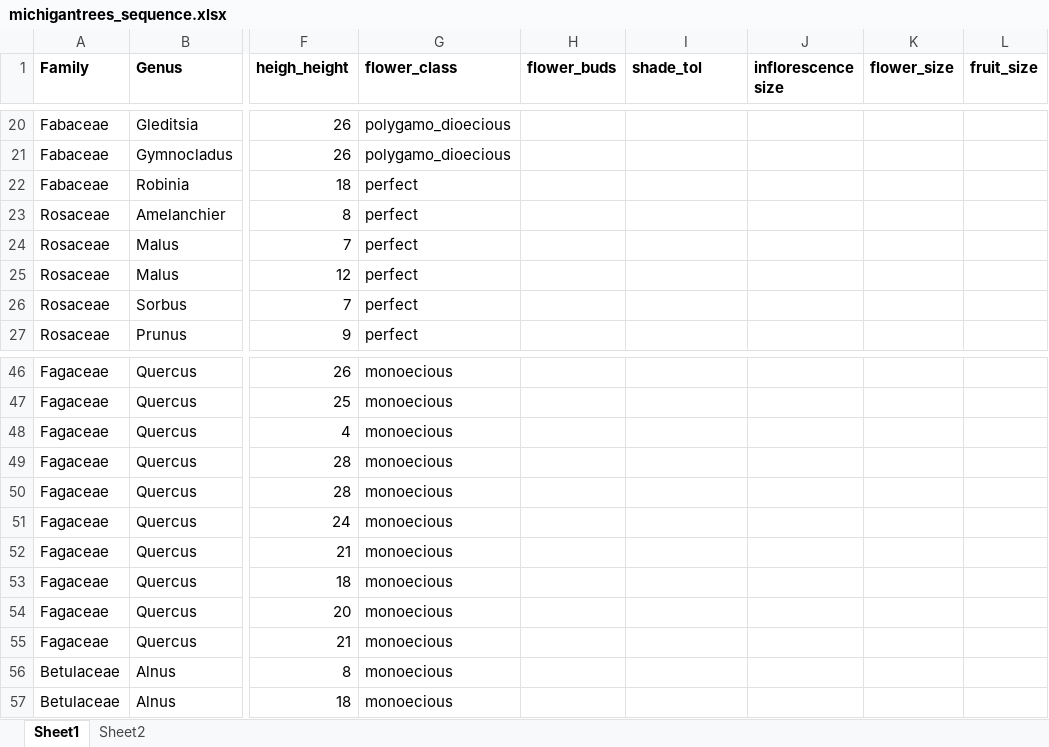
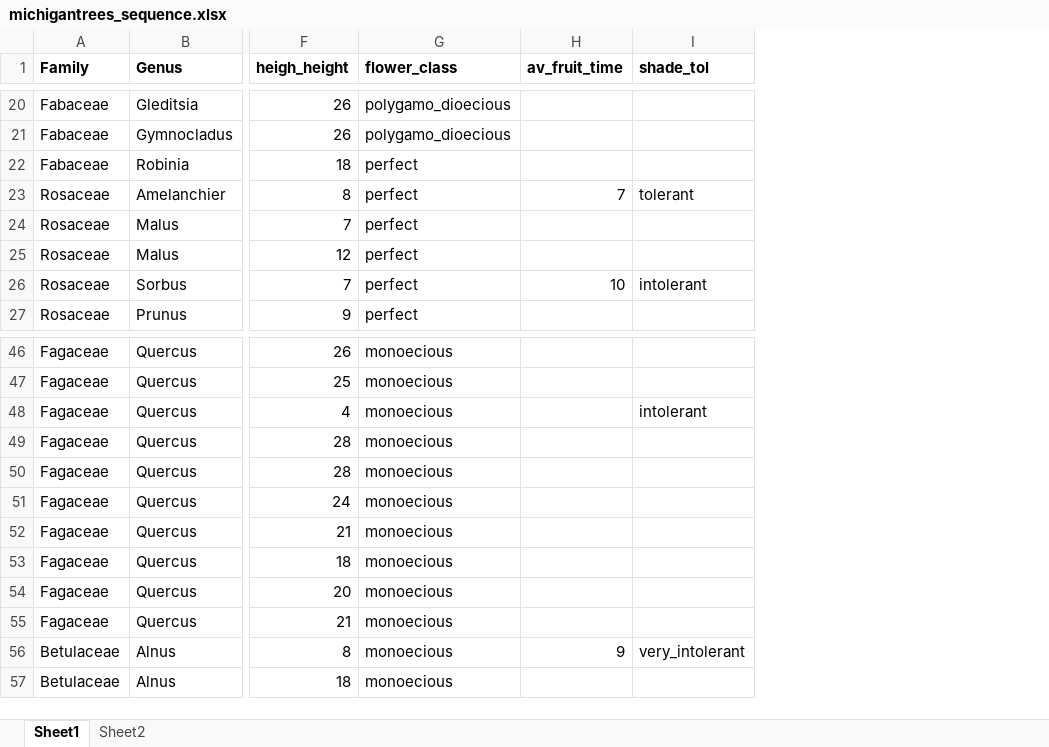
Before and after one commit to dbuona/proterant, an Excel workbook: Data/michigantrees_sequence.xlsx, sheet Sheet1, drawn as a sheet; only a part is shown, gaps mark what is left out; values as stored, in another font and other column widths than the file's, no borders; removed rows and columns are numbered as before the commit, all else as after; the diff covers the shown part only; the diff names each change by its address in the sheet, - before the commit and + after, or states it on an @@ line.

```diff
--- a/Data/michigantrees_sequence.xlsx (sheet Sheet1)
+++ b/Data/michigantrees_sequence.xlsx (sheet Sheet1)
-column H (flower_buds), empty
+column H (av_fruit_time), rows 23-26: 7 |  |  | 10; row 56: 9
-column J (inflorescence size), empty
-column K (flower_size), empty
-column L (fruit_size), empty
-I23 (shade_tol): (empty)
+I23 (shade_tol): tolerant
-I26 (shade_tol): (empty)
+I26 (shade_tol): intolerant
-I48 (shade_tol): (empty)
+I48 (shade_tol): intolerant
-I56 (shade_tol): (empty)
+I56 (shade_tol): very_intolerant
```
Also changed, not shown: 44 added rows and 10 edited cells elsewhere in this sheet, 3 other files.
